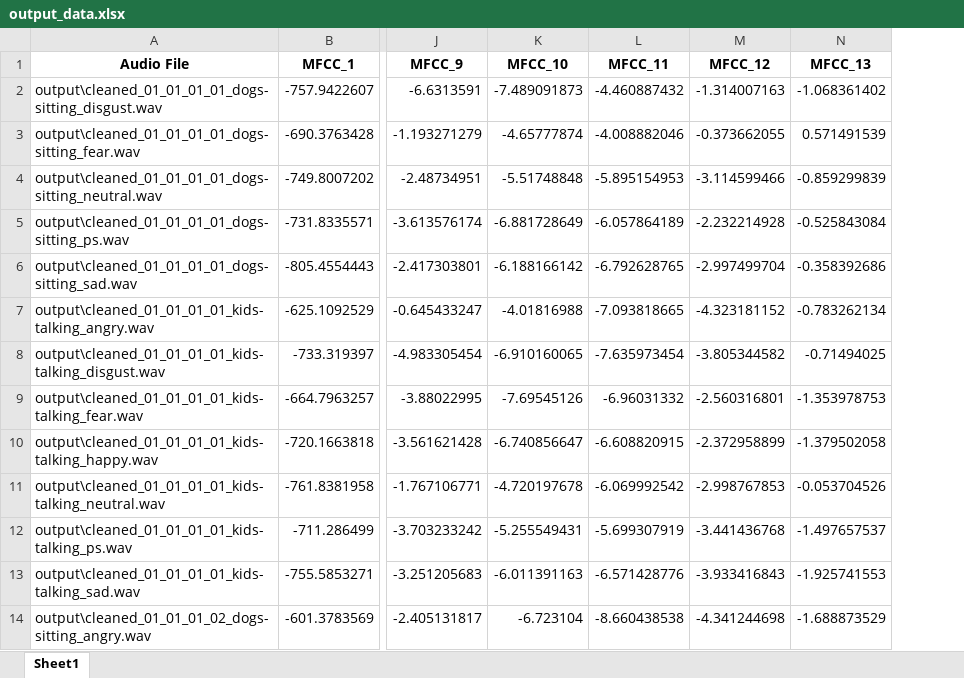
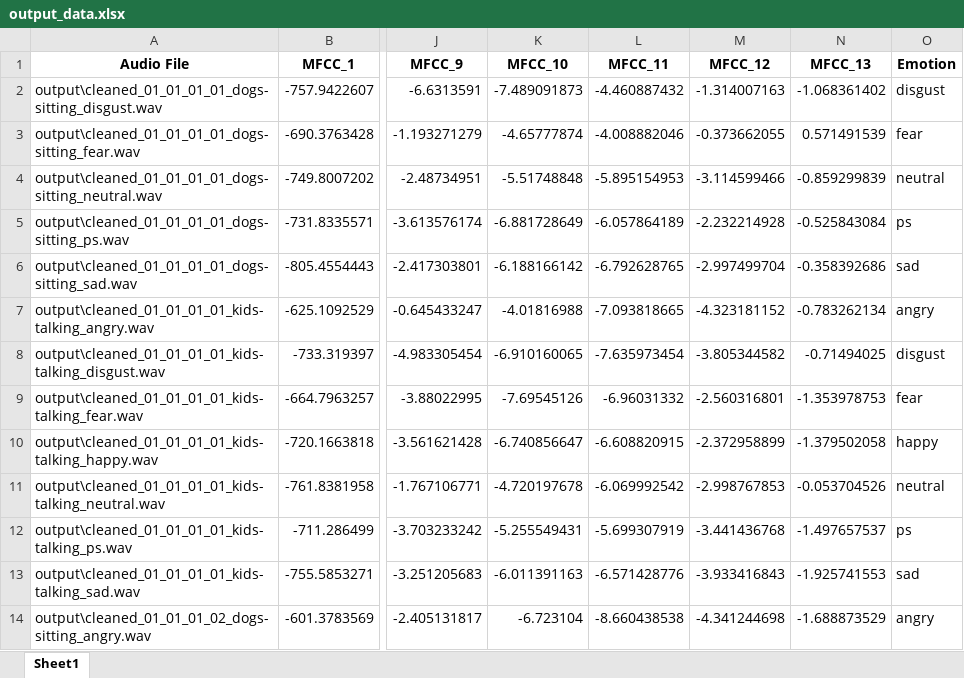
Before and after one commit to iamgd/SER, an Excel workbook: output_data.xlsx, sheet Sheet1, drawn as a sheet; only a part is shown, gaps mark what is left out; values as stored, in another font and other column widths than the file's, no borders; the diff names each change by its address in the sheet, - before the commit and + after, or states it on an @@ line.

```diff
--- a/output_data.xlsx (sheet Sheet1)
+++ b/output_data.xlsx (sheet Sheet1)
+column O (Emotion), rows 2-14: disgust | fear | neutral | ps | sad | angry | disgust | fear | happy | neutral | ps | sad | angry
```
Also changed, not shown: scaled_output_data.xlsx, 15 other files.
